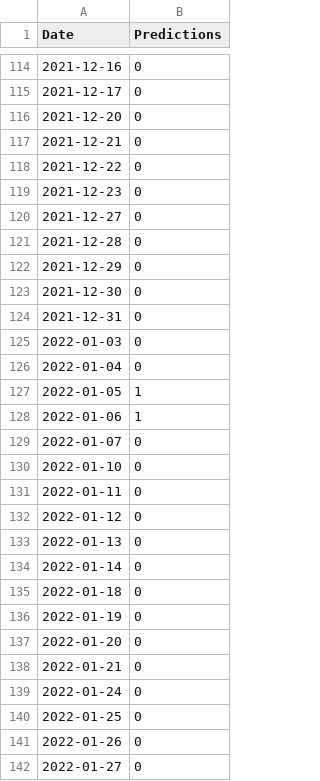
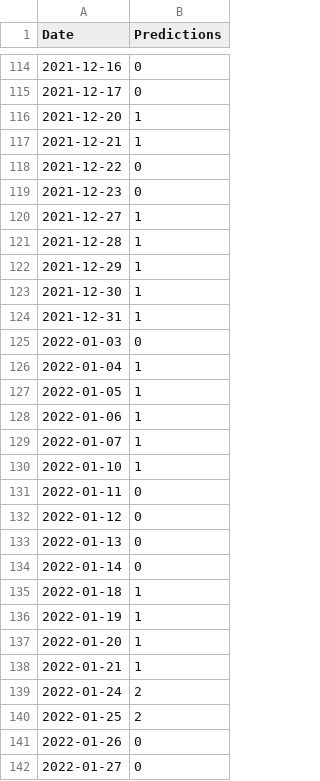
Before and after one commit to ata-turhan/Alpha-Trading-Bot, a CSV file: Predictions of the AI Trading.csv, drawn as a sheet; only a part is shown, gaps mark what is left out; the diff covers the shown part only.

Commit message:
cpi data added

```diff
--- a/Predictions of the AI Trading.csv
+++ b/Predictions of the AI Trading.csv
@@ -115,17 +115,17 @@ Date,Predictions
 2021-12-17,0
-2021-12-20,0
-2021-12-21,0
+2021-12-20,1
+2021-12-21,1
 2021-12-22,0
 2021-12-23,0
-2021-12-27,0
-2021-12-28,0
-2021-12-29,0
-2021-12-30,0
-2021-12-31,0
+2021-12-27,1
+2021-12-28,1
+2021-12-29,1
+2021-12-30,1
+2021-12-31,1
 2022-01-03,0
-2022-01-04,0
+2022-01-04,1
 2022-01-05,1
 2022-01-06,1
-2022-01-07,0
-2022-01-10,0
+2022-01-07,1
+2022-01-10,1
 2022-01-11,0
@@ -134,8 +134,8 @@ Date,Predictions
 2022-01-14,0
-2022-01-18,0
-2022-01-19,0
-2022-01-20,0
-2022-01-21,0
-2022-01-24,0
-2022-01-25,0
+2022-01-18,1
+2022-01-19,1
+2022-01-20,1
+2022-01-21,1
+2022-01-24,2
+2022-01-25,2
 2022-01-26,0
```
Also changed, not shown: 39 edited cells elsewhere in this file, 3 other files.
